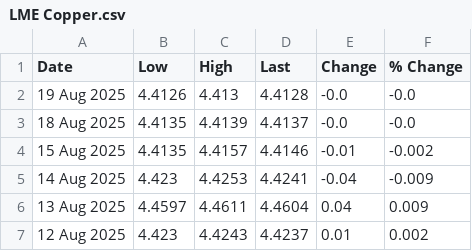
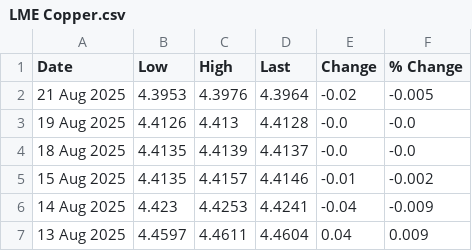
Before and after one commit to OmeletteFlipper-stack/LME-Automation, a CSV file: LME Copper.csv, drawn as a sheet; only a part is shown; the shorter side is filled out with more unchanged rows; the diff names each change by its address in the sheet, - before the commit and + after, or states it on an @@ line.

```diff
--- a/LME Copper.csv
+++ b/LME Copper.csv
+row 2: 21 Aug 2025 | 4.3953 | 4.3976 | 4.3964 | -0.02 | -0.005
```
Also changed, not shown: COMEX Copper.csv, LME Aluminum.csv, 2 other files.
